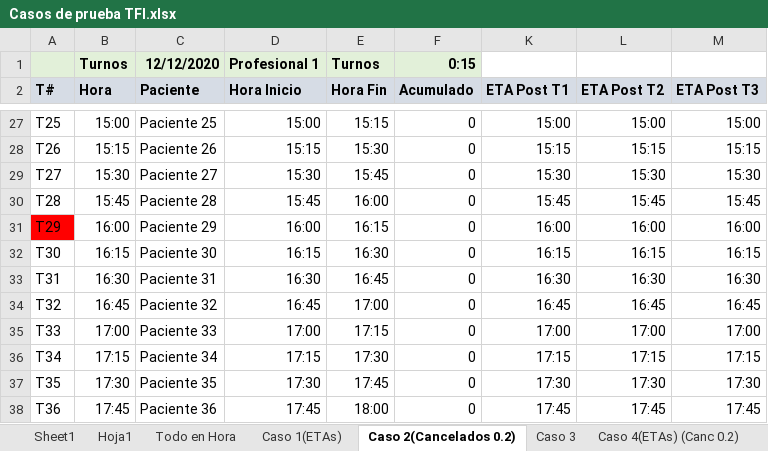
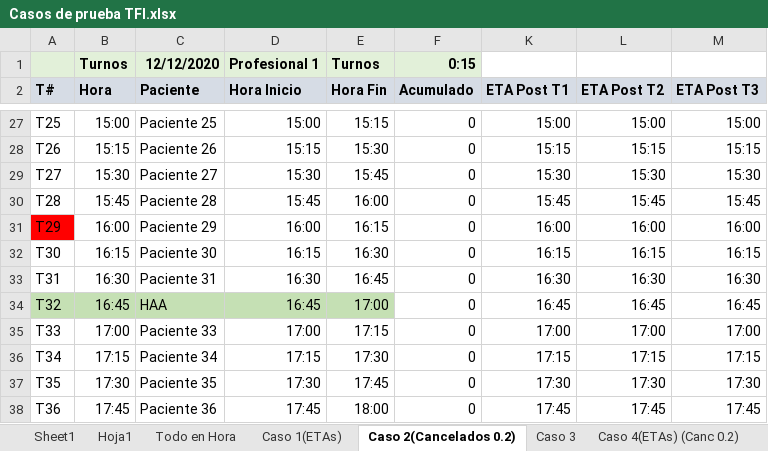
Before and after one commit to HernanAlejoArias/TFI-BackEnd, an Excel workbook: Casos de prueba/Casos de prueba TFI.xlsx, sheet Caso 2(Cancelados 0.2), drawn as a sheet; only a part is shown, gaps mark what is left out; values as stored, in another font and other column widths than the file's, no borders; the diff names each change by its address in the sheet, - before the commit and + after, or states it on an @@ line.

Commit message:
Test Case 1 working
El excel tiene todo para hacer el caso de prueba en codigo
El waiting room da el horario bien de este caso

```diff
--- a/Casos de prueba/Casos de prueba TFI.xlsx (sheet Caso 2(Cancelados 0.2))
+++ b/Casos de prueba/Casos de prueba TFI.xlsx (sheet Caso 2(Cancelados 0.2))
-A34:E34 fill: none
+A34:E34 fill: #C5E0B4
-C34 (Paciente): Paciente 32
+C34 (Paciente): HAA
```
Also changed, not shown: sheet Usuarios, sheet Pacientes, sheet Caso 1(ETAs), sheet CodeLineRunner, sheet Todo en Hora, formulas that keep their value, 3 other files.
